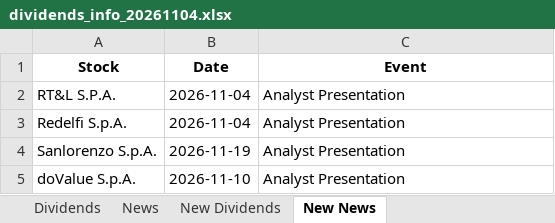
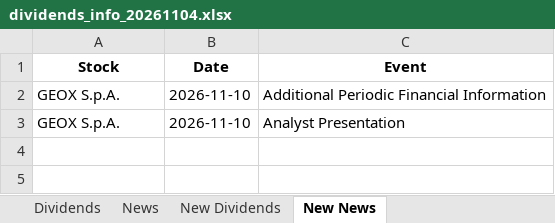
Before and after one commit to pattuallo/pattuallo.github.io, an Excel workbook: data/dividends_info_20261104.xlsx, sheet New News, drawn as a sheet; values as stored, in another font and other column widths than the file's, no borders; removed rows and columns are numbered as before the commit, all else as after; the diff names each change by its address in the sheet, - before the commit and + after, or states it on an @@ line.

```diff
--- a/data/dividends_info_20261104.xlsx (sheet New News)
+++ b/data/dividends_info_20261104.xlsx (sheet New News)
-row 2: RT&L S.P.A. | 2026-11-04 | Analyst Presentation
-row 3: Redelfi S.p.A. | 2026-11-04 | Analyst Presentation
-row 4: Sanlorenzo S.p.A. | 2026-11-19 | Analyst Presentation
+row 2: GEOX S.p.A. | 2026-11-10 | Additional Periodic Financial Information
-A3 (Stock): doValue S.p.A.
+A3 (Stock): GEOX S.p.A.
```
Also changed, not shown: sheet News, sheet Dividends, sheet New Dividends, 1 other file.
